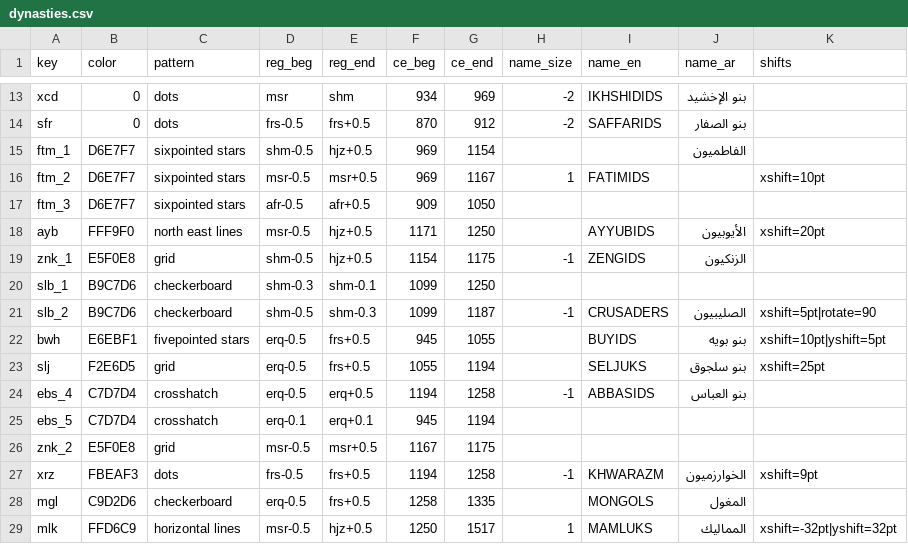
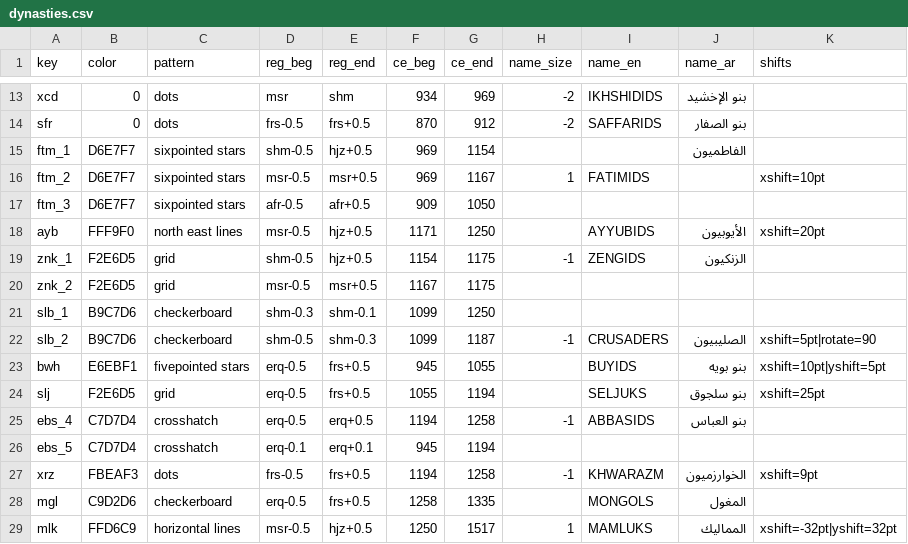
Before and after one commit to adamiturabi/gram-timeline, a CSV file: dynasties.csv, drawn as a sheet; only a part is shown, gaps mark what is left out.

Commit message:
changed color of zengids

```diff
--- a/dynasties.csv
+++ b/dynasties.csv
@@ -18,3 +18,4 @@ ftm_3,D6E7F7,sixpointed stars,afr-0.5,afr+0.5,909,1050,,,,
 ayb,FFF9F0,north east lines,msr-0.5,hjz+0.5,1171,1250,,AYYUBIDS,الأيوبيون,xshift=20pt
-znk_1,E5F0E8,grid,shm-0.5,hjz+0.5,1154,1175,-1,ZENGIDS,الزنكيون,
+znk_1,F2E6D5,grid,shm-0.5,hjz+0.5,1154,1175,-1,ZENGIDS,الزنكيون,
+znk_2,F2E6D5,grid,msr-0.5,msr+0.5,1167,1175,,,,
 slb_1,B9C7D6,checkerboard,shm-0.3,shm-0.1,1099,1250,,,,
@@ -25,3 +26,2 @@ ebs_4,C7D7D4,crosshatch,erq-0.5,erq+0.5,1194,1258,-1,ABBASIDS,بنو العبا
 ebs_5,C7D7D4,crosshatch,erq-0.1,erq+0.1,945,1194,,,,
-znk_2,E5F0E8,grid,msr-0.5,msr+0.5,1167,1175,,,,
 xrz,FBEAF3,dots,frs-0.5,frs+0.5,1194,1258,-1,KHWARAZM,الخوارزميون,xshift=9pt
```
Also changed, not shown: 8 other files.
